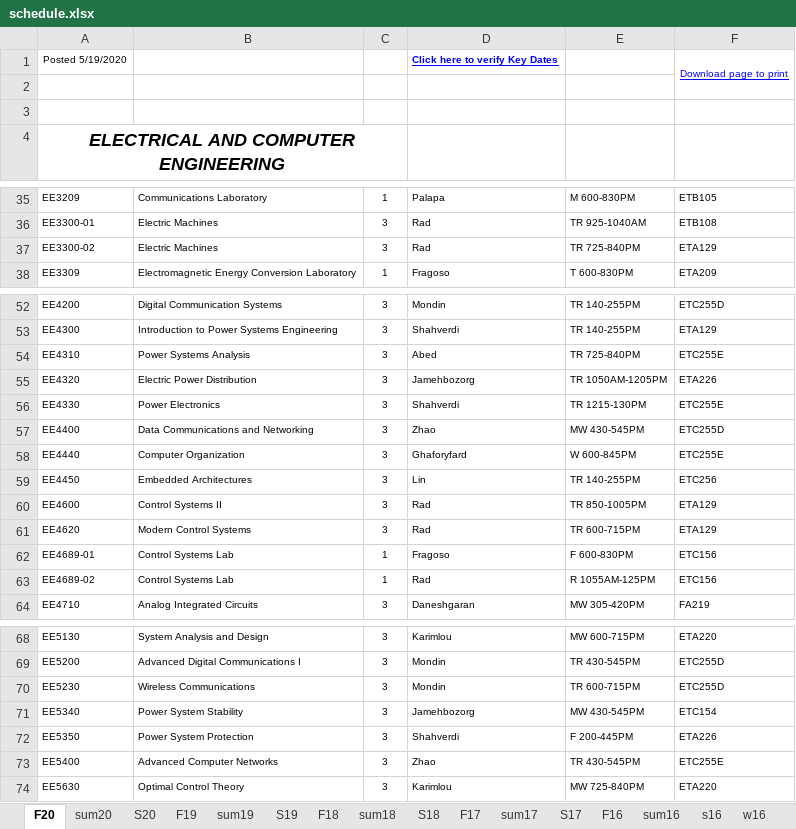
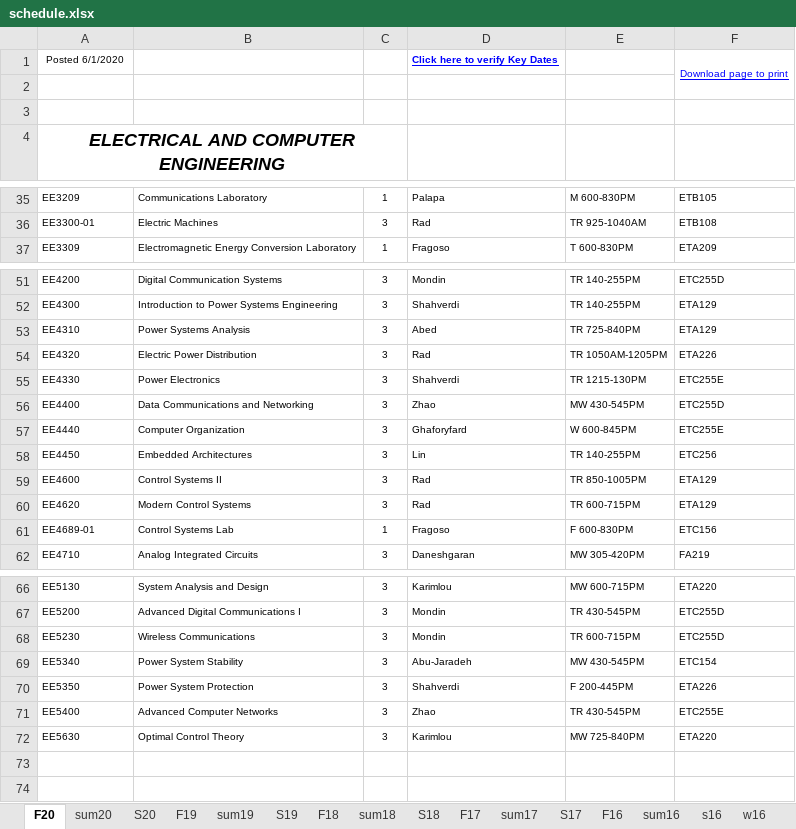
Before and after one commit to cslaee/cslaee.github.io, an Excel workbook: schedule/semester/schedule.xlsx, sheet F20, drawn as a sheet; only a part is shown, gaps mark what is left out; values as stored, in another font and other column widths than the file's, no borders; removed rows and columns are numbered as before the commit, all else as after; the diff names each change by its address in the sheet, - before the commit and + after, or states it on an @@ line.

Commit message:
Schedule Update

```diff
--- a/schedule/semester/schedule.xlsx (sheet F20)
+++ b/schedule/semester/schedule.xlsx (sheet F20)
-A1: Posted 5/19/2020
+A1: Posted 6/1/2020
-row 37: EE3300-02 | Electric Machines | 3 | Rad | TR 725-840PM | ETA129
-F53: ETC255E
+F53: ETA129
-D54: Jamehbozorg
+D54: Rad
-row 63: EE4689-02 | Control Systems Lab | 1 | Rad | R 1055AM-125PM | ETC156
-D69: Jamehbozorg
+D69: Abu-Jaradeh
```
Also changed, not shown: sheet sum20, 2 other files.
